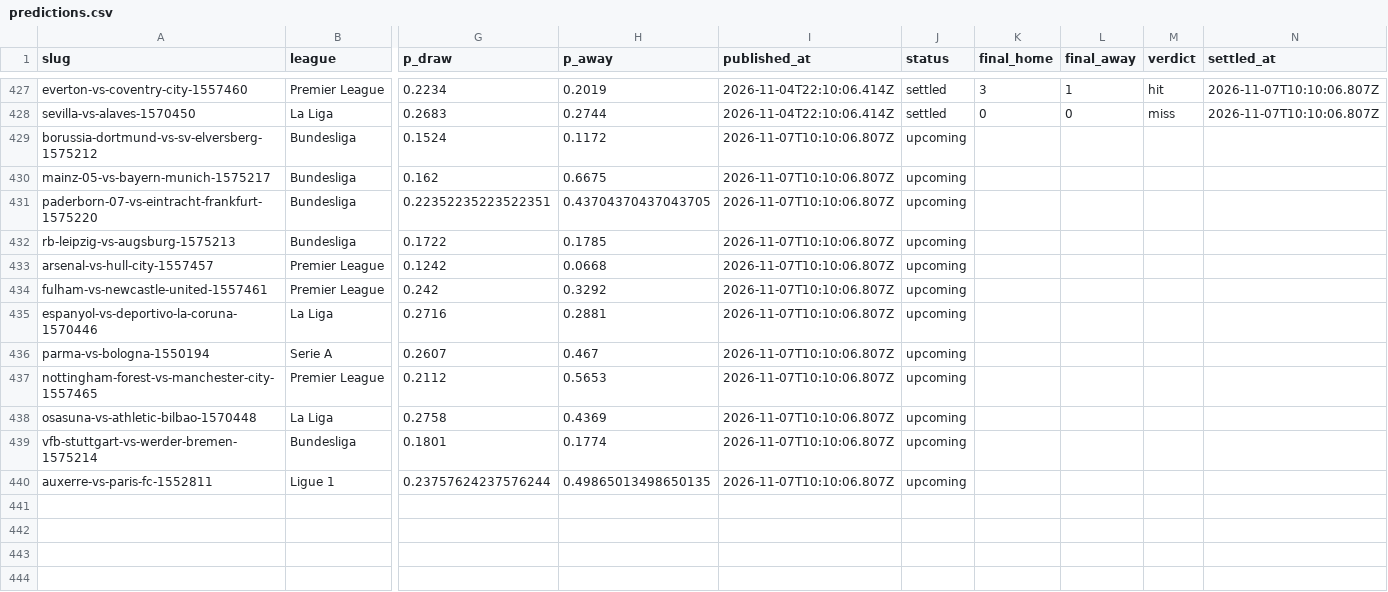
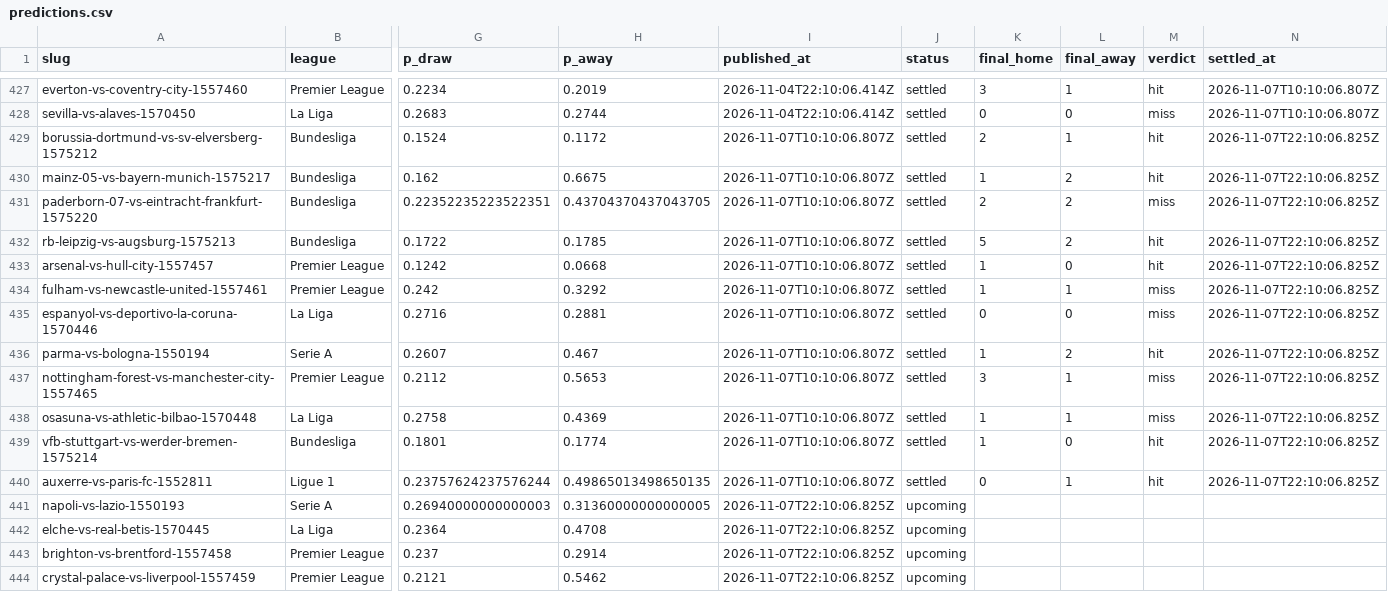
Before and after one commit to oddsflowai-team/clawsportbot-protocol, a CSV file: record/predictions.csv, drawn as a sheet; only a part is shown, gaps mark what is left out; rows hold the shown columns only; the diff covers the shown part only; the diff names each change by its address in the sheet, - before the commit and + after, or states it on an @@ line.

Commit message:
record: sync 2026-11-07

```diff
--- a/record/predictions.csv
+++ b/record/predictions.csv
-J429:J440 (status): upcoming
+J429:J440 (status): settled
-K429 (final_home): (empty)
+K429 (final_home): 2
-L429 (final_away): (empty)
+L429 (final_away): 1
-M429:M430 (verdict): (empty)
+M429:M430 (verdict): hit
-N429:N440 (settled_at): (empty)
+N429:N440 (settled_at): 2026-11-07T22:10:06.825Z
-K430 (final_home): (empty)
+K430 (final_home): 1
-L430:L432 (final_away): (empty)
+L430:L432 (final_away): 2
-K431 (final_home): (empty)
+K431 (final_home): 2
-M431 (verdict): (empty)
+M431 (verdict): miss
-K432 (final_home): (empty)
+K432 (final_home): 5
-M432:M433 (verdict): (empty)
+M432:M433 (verdict): hit
-K433:K434 (final_home): (empty)
+K433:K434 (final_home): 1
-L433 (final_away): (empty)
+L433 (final_away): 0
-L434 (final_away): (empty)
+L434 (final_away): 1
-M434:M435 (verdict): (empty)
+M434:M435 (verdict): miss
-K435 (final_home): (empty)
+K435 (final_home): 0
-L435 (final_away): (empty)
+L435 (final_away): 0
-K436 (final_home): (empty)
+K436 (final_home): 1
-L436 (final_away): (empty)
+L436 (final_away): 2
-M436 (verdict): (empty)
+M436 (verdict): hit
-K437 (final_home): (empty)
+K437 (final_home): 3
-L437:L438 (final_away): (empty)
+L437:L438 (final_away): 1
-M437:M438 (verdict): (empty)
+M437:M438 (verdict): miss
-K438:K439 (final_home): (empty)
+K438:K439 (final_home): 1
-L439 (final_away): (empty)
+L439 (final_away): 0
-M439:M440 (verdict): (empty)
+M439:M440 (verdict): hit
-K440 (final_home): (empty)
+K440 (final_home): 0
-L440 (final_away): (empty)
+L440 (final_away): 1
+row 441: napoli-vs-lazio-1550193 | Serie A | 0.26940000000000003 | 0.31360000000000005 | 2026-11-07T22:10:06.825Z | upcoming
+row 442: elche-vs-real-betis-1570445 | La Liga | 0.2364 | 0.4708 | 2026-11-07T22:10:06.825Z | upcoming
+row 443: brighton-vs-brentford-1557458 | Premier League | 0.237 | 0.2914 | 2026-11-07T22:10:06.825Z | upcoming
+row 444: crystal-palace-vs-liverpool-1557459 | Premier League | 0.2121 | 0.5462 | 2026-11-07T22:10:06.825Z | upcoming
```
Also changed, not shown: 8 added rows elsewhere in this file, 25 other files.
